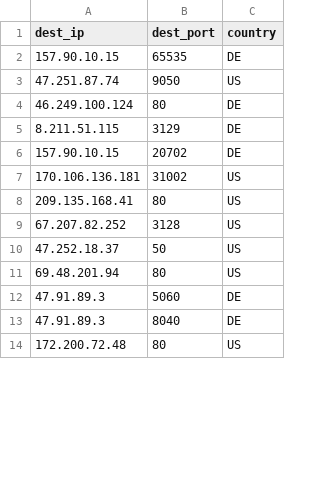
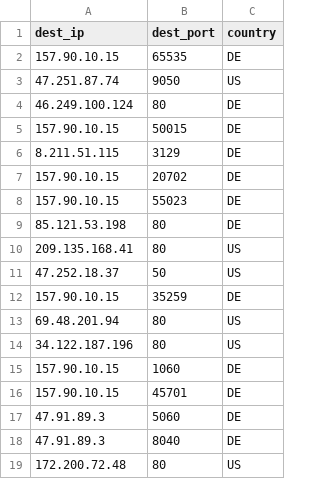
Before and after one commit to yassirusa/awesome-lists, a CSV file: Lists/PROXY/TheSpeedX_Proxy/PROXY_ALL_TheSpeedX_List.csv, drawn as a sheet; only a part is shown; the diff covers the shown part only.

```diff
--- a/Lists/PROXY/TheSpeedX_Proxy/PROXY_ALL_TheSpeedX_List.csv
+++ b/Lists/PROXY/TheSpeedX_Proxy/PROXY_ALL_TheSpeedX_List.csv
@@ -4,9 +4,14 @@ dest_ip,dest_port,country
 46.249.100.124,80,DE
+157.90.10.15,50015,DE
 8.211.51.115,3129,DE
 157.90.10.15,20702,DE
-170.106.136.181,31002,US
+157.90.10.15,55023,DE
+85.121.53.198,80,DE
 209.135.168.41,80,US
-67.207.82.252,3128,US
 47.252.18.37,50,US
+157.90.10.15,35259,DE
 69.48.201.94,80,US
+34.122.187.196,80,US
+157.90.10.15,1060,DE
+157.90.10.15,45701,DE
 47.91.89.3,5060,DE
```
Also changed, not shown: 12 added rows, 5 removed rows and 1 edited cell elsewhere in this file.
